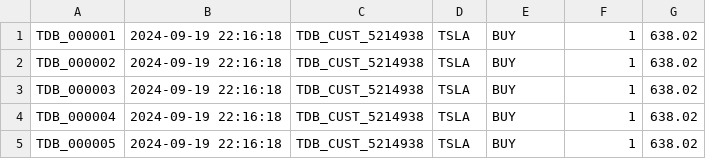
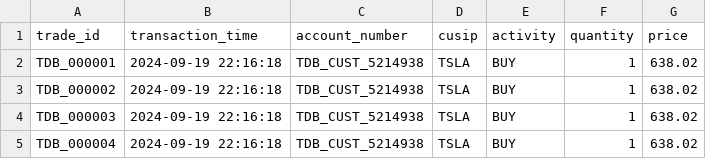
Before and after one commit to FullStackLabsCa/anja-bootcamp-2024, a CSV file: pipeline-multithreaded-trade-processing/trade-processor-app/src/main/resources/trades_10000_sameAccountAndPosition.csv, drawn as a sheet; only a part is shown; the shorter side is filled out with more unchanged rows.

```diff
--- a/pipeline-multithreaded-trade-processing/trade-processor-app/src/main/resources/trades_10000_sameAccountAndPosition.csv
+++ b/pipeline-multithreaded-trade-processing/trade-processor-app/src/main/resources/trades_10000_sameAccountAndPosition.csv
@@ -1 +1,2 @@
+trade_id,transaction_time,account_number,cusip,activity,quantity,price
 TDB_000001,2024-09-19 22:16:18,TDB_CUST_5214938,TSLA,BUY,1,638.02
```
Also changed, not shown: pipeline-multithreaded-trade-processing/trade-processor-app/target/classes/trades_10000_sameAccountAndPosition.csv, 14 other files.
